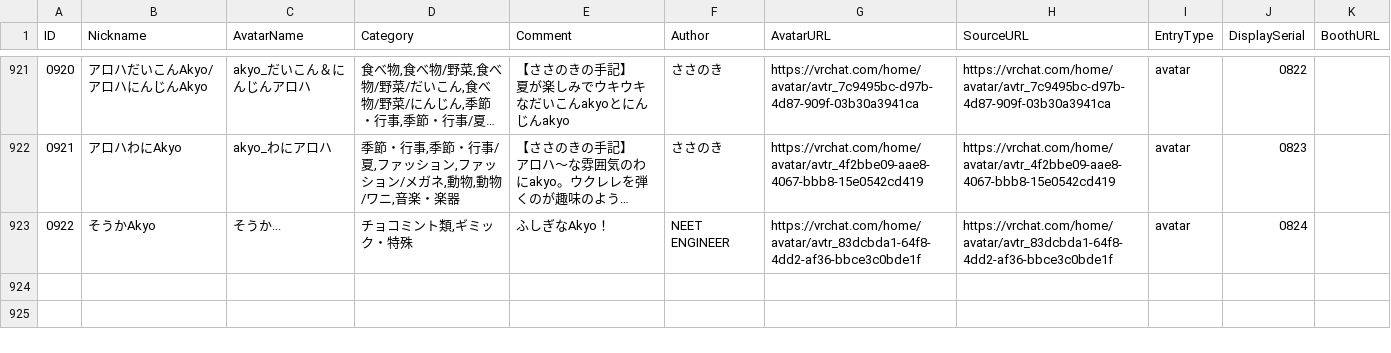
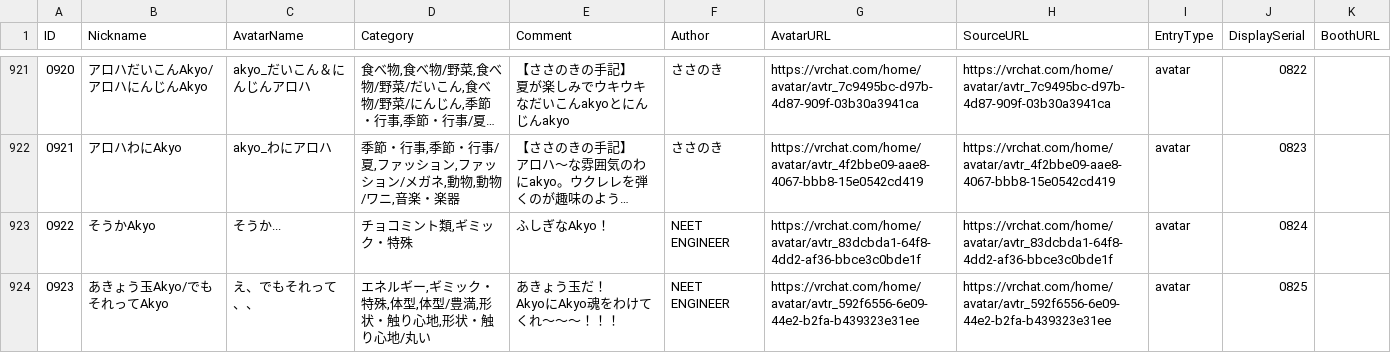
Before and after one commit to rad-vrc/akyodex, a CSV file: data/akyo-data-ja.csv, drawn as a sheet; only a part is shown, gaps mark what is left out; long unchanged cells end in …; ↵ is a line break in a cell; the diff names each change by its address in the sheet, - before the commit and + after, or states it on an @@ line.

Commit message:
Add Akyo #0923: え、でもそれって、、

```diff
--- a/data/akyo-data-ja.csv
+++ b/data/akyo-data-ja.csv
+row 924: 0923 | あきょう玉Akyo/でもそれってAkyo | え、でもそれって、、 | エネルギー,ギミック・特殊,体型,体型/豊満,形状・触り心地,形状・触り心地/丸い | あきょう玉だ！ ↵ AkyoにAkyo魂をわけてくれ～～～！！！ | NEET ENGINEER | https://vrchat.com/home/avatar/avtr_592f6556-6e09-44e2-b2fa-b439323e31ee | https://vrchat.com/home/avatar/avtr_592f6556-6e09-44e2-b2fa-b439323e31ee | avatar | 0825
```
